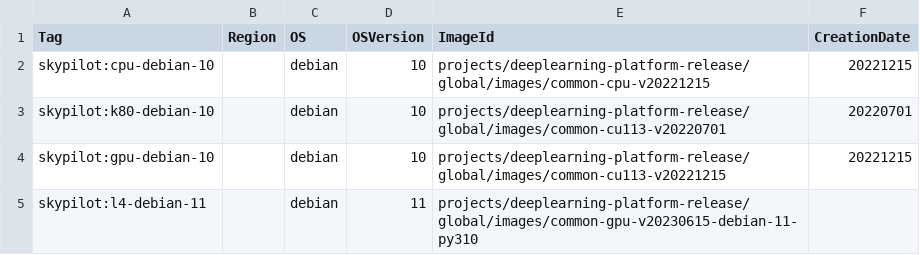
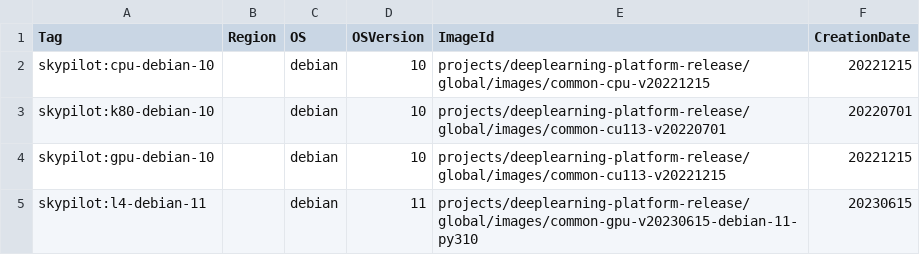
Before and after one commit to skypilot-org/skypilot-catalog, a CSV file: catalogs/v5/gcp/images.csv, drawn as a sheet.

Commit message:
Forgot to add CreationDate

```diff
--- a/catalogs/v5/gcp/images.csv
+++ b/catalogs/v5/gcp/images.csv
@@ -4,2 +4,2 @@ skypilot:k80-debian-10,,debian,10,projects/deeplearning-platform-release/global/
 skypilot:gpu-debian-10,,debian,10,projects/deeplearning-platform-release/global/images/common-cu113-v20221215,20221215
-skypilot:l4-debian-11,,debian,11,projects/deeplearning-platform-release/global/images/common-gpu-v20230615-debian-11-py310
+skypilot:l4-debian-11,,debian,11,projects/deeplearning-platform-release/global/images/common-gpu-v20230615-debian-11-py310,20230615
```
